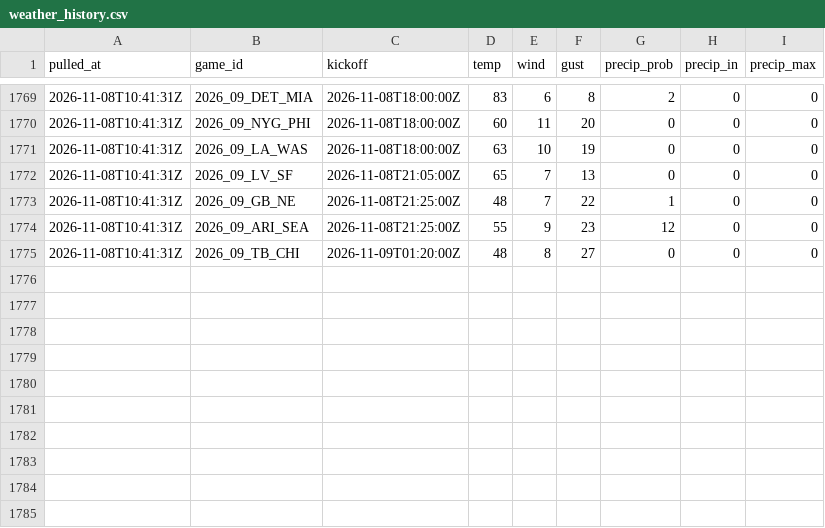
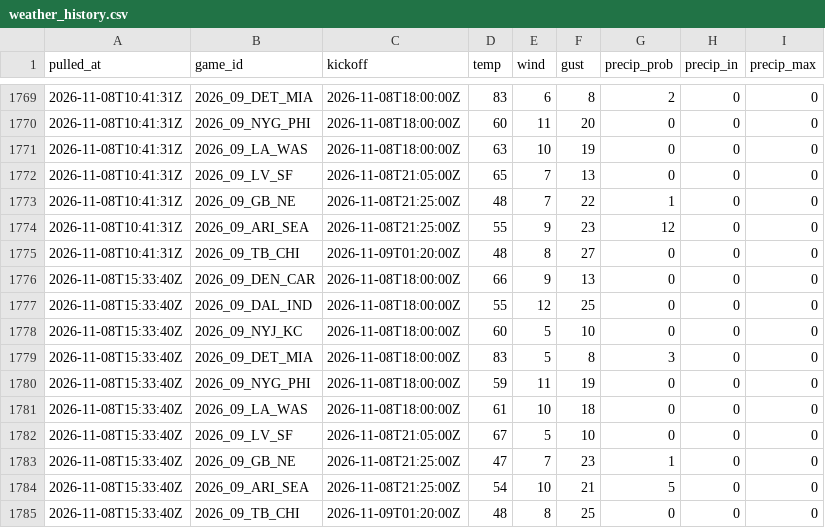
Before and after one commit to andrew-w-schroeder/dst-site, a CSV file: data/lines/weather_history.csv, drawn as a sheet; only a part is shown, gaps mark what is left out.

```diff
--- a/data/lines/weather_history.csv
+++ b/data/lines/weather_history.csv
@@ -1775 +1775,11 @@
 "2026-11-08T10:41:31Z","2026_09_TB_CHI","2026-11-09T01:20:00Z",48,8,27,0,0,0
+"2026-11-08T15:33:40Z","2026_09_DEN_CAR","2026-11-08T18:00:00Z",66,9,13,0,0,0
+"2026-11-08T15:33:40Z","2026_09_DAL_IND","2026-11-08T18:00:00Z",55,12,25,0,0,0
+"2026-11-08T15:33:40Z","2026_09_NYJ_KC","2026-11-08T18:00:00Z",60,5,10,0,0,0
+"2026-11-08T15:33:40Z","2026_09_DET_MIA","2026-11-08T18:00:00Z",83,5,8,3,0,0
+"2026-11-08T15:33:40Z","2026_09_NYG_PHI","2026-11-08T18:00:00Z",59,11,19,0,0,0
+"2026-11-08T15:33:40Z","2026_09_LA_WAS","2026-11-08T18:00:00Z",61,10,18,0,0,0
+"2026-11-08T15:33:40Z","2026_09_LV_SF","2026-11-08T21:05:00Z",67,5,10,0,0,0
+"2026-11-08T15:33:40Z","2026_09_GB_NE","2026-11-08T21:25:00Z",47,7,23,1,0,0
+"2026-11-08T15:33:40Z","2026_09_ARI_SEA","2026-11-08T21:25:00Z",54,10,21,5,0,0
+"2026-11-08T15:33:40Z","2026_09_TB_CHI","2026-11-09T01:20:00Z",48,8,25,0,0,0
```
Also changed, not shown: data/dfs/dfs_proj_2026_wk09.csv, data/lines/avail_history.csv, 44 other files.
